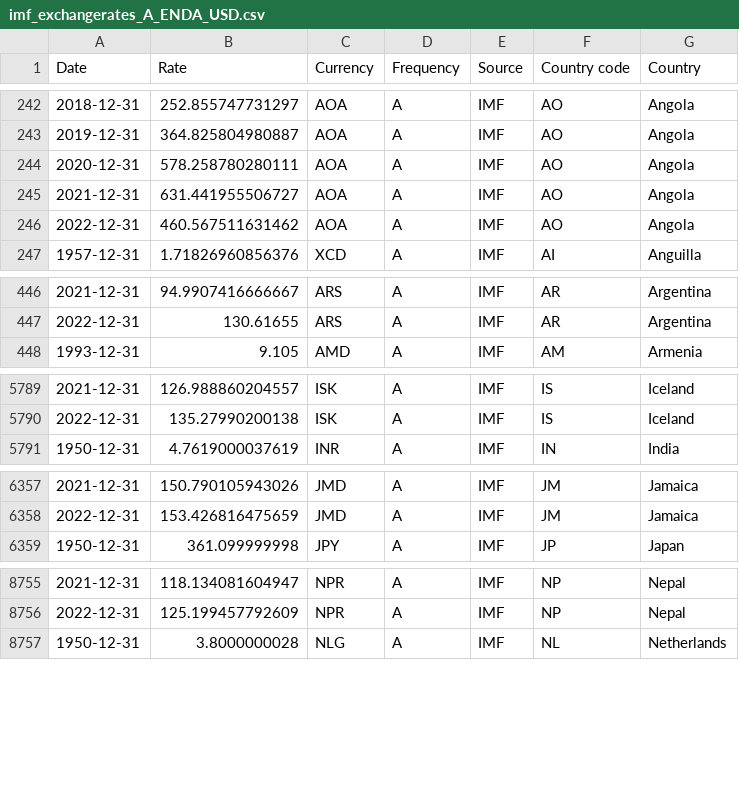
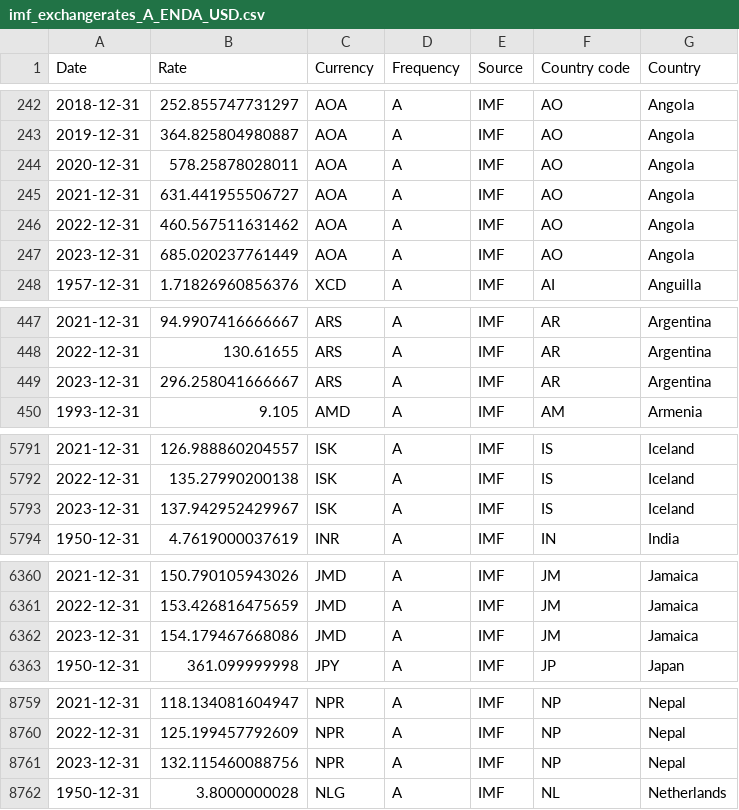
Before and after one commit to codeforIATI/imf-exchangerates, a CSV file: imf_exchangerates_A_ENDA_USD.csv, drawn as a sheet; only a part is shown, gaps mark what is left out; the diff covers the shown part only.

```diff
--- a/imf_exchangerates_A_ENDA_USD.csv
+++ b/imf_exchangerates_A_ENDA_USD.csv
@@ -243,5 +243,6 @@ Date,Rate,Currency,Frequency,Source,Country code,Country
 2019-12-31,364.825804980887,AOA,A,IMF,AO,Angola
-2020-12-31,578.258780280111,AOA,A,IMF,AO,Angola
+2020-12-31,578.25878028011,AOA,A,IMF,AO,Angola
 2021-12-31,631.441955506727,AOA,A,IMF,AO,Angola
 2022-12-31,460.567511631462,AOA,A,IMF,AO,Angola
+2023-12-31,685.020237761449,AOA,A,IMF,AO,Angola
 1957-12-31,1.71826960856376,XCD,A,IMF,AI,Anguilla
@@ -447,2 +448,3 @@ Date,Rate,Currency,Frequency,Source,Country code,Country
 2022-12-31,130.61655,ARS,A,IMF,AR,Argentina
+2023-12-31,296.258041666667,ARS,A,IMF,AR,Argentina
 1993-12-31,9.105,AMD,A,IMF,AM,Armenia
@@ -5790,2 +5792,3 @@ Date,Rate,Currency,Frequency,Source,Country code,Country
 2022-12-31,135.27990200138,ISK,A,IMF,IS,Iceland
+2023-12-31,137.942952429967,ISK,A,IMF,IS,Iceland
 1950-12-31,4.7619000037619,INR,A,IMF,IN,India
@@ -6358,2 +6361,3 @@ Date,Rate,Currency,Frequency,Source,Country code,Country
 2022-12-31,153.426816475659,JMD,A,IMF,JM,Jamaica
+2023-12-31,154.179467668086,JMD,A,IMF,JM,Jamaica
 1950-12-31,361.099999998,JPY,A,IMF,JP,Japan
@@ -8756,2 +8760,3 @@ Date,Rate,Currency,Frequency,Source,Country code,Country
 2022-12-31,125.199457792609,NPR,A,IMF,NP,Nepal
+2023-12-31,132.115460088756,NPR,A,IMF,NP,Nepal
 1950-12-31,3.8000000028,NLG,A,IMF,NL,Netherlands
```
Also changed, not shown: 2 added rows and 12 edited cells elsewhere in this file.
